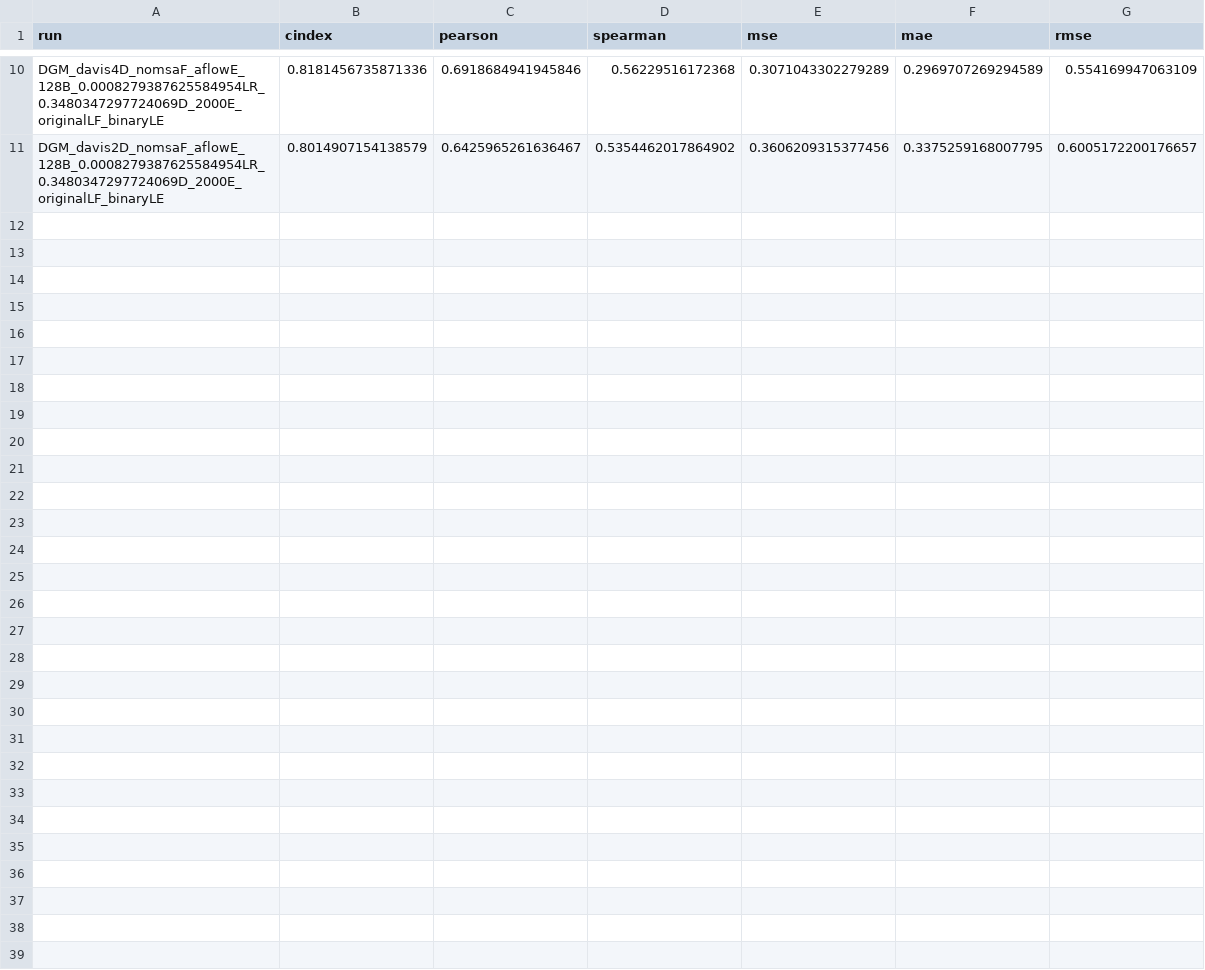
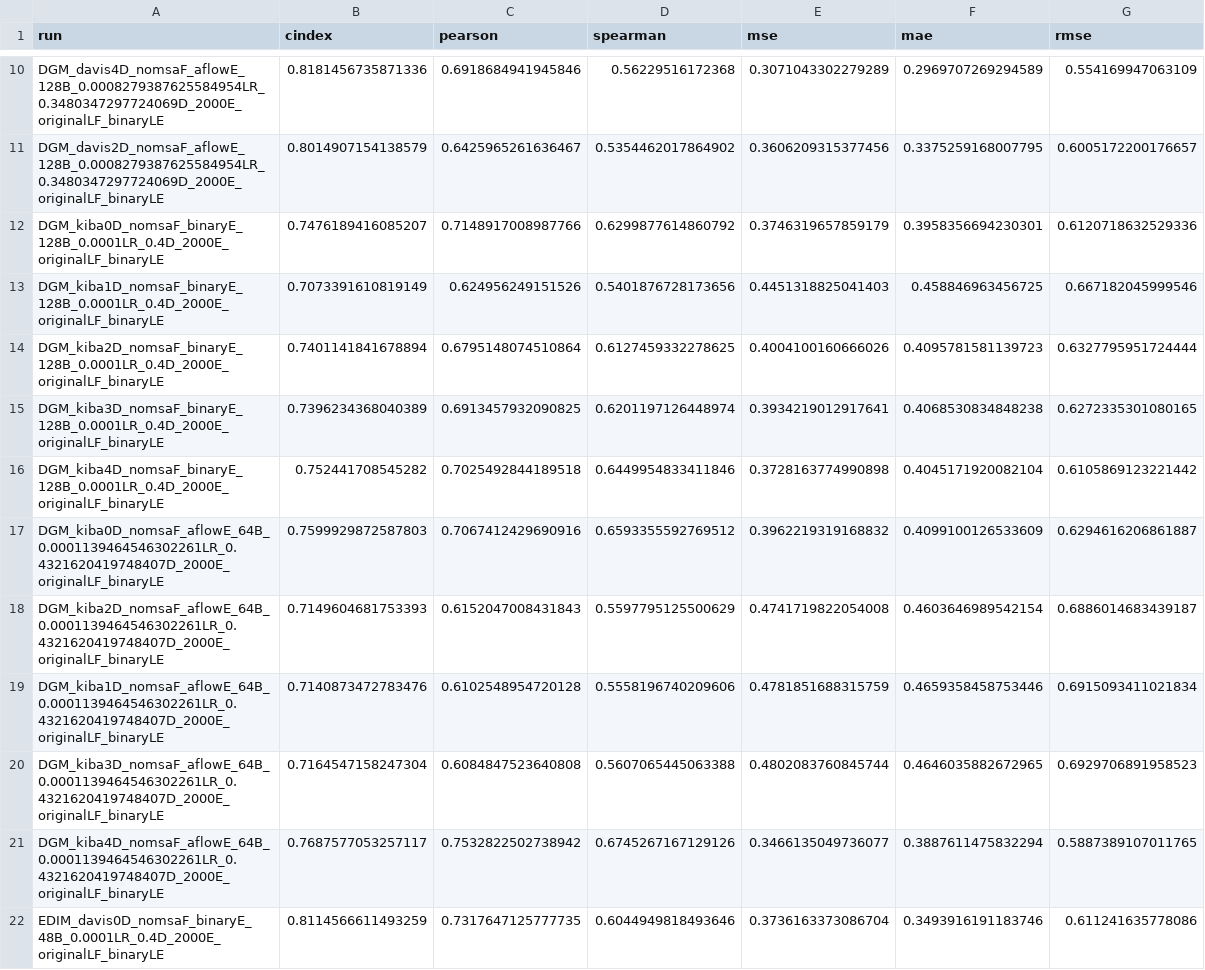
Before and after one commit to jyaacoub/MutDTA, a CSV file: results/v103/model_media/model_stats.csv, drawn as a sheet; only a part is shown, gaps mark what is left out; the diff names each change by its address in the sheet, - before the commit and + after, or states it on an @@ line.

Commit message:
results(kiba): DG and aflow pocket #103

```diff
--- a/results/v103/model_media/model_stats.csv
+++ b/results/v103/model_media/model_stats.csv
+row 12: DGM_kiba0D_nomsaF_binaryE_128B_0.0001LR_0.4D_2000E_originalLF_binaryLE | 0.7476189416085207 | 0.7148917008987766 | 0.6299877614860792 | 0.3746319657859179 | 0.3958356694230301 | 0.6120718632529336
+row 13: DGM_kiba1D_nomsaF_binaryE_128B_0.0001LR_0.4D_2000E_originalLF_binaryLE | 0.7073391610819149 | 0.624956249151526 | 0.5401876728173656 | 0.4451318825041403 | 0.458846963456725 | 0.667182045999546
+row 14: DGM_kiba2D_nomsaF_binaryE_128B_0.0001LR_0.4D_2000E_originalLF_binaryLE | 0.7401141841678894 | 0.6795148074510864 | 0.6127459332278625 | 0.4004100160666026 | 0.4095781581139723 | 0.6327795951724444
+row 15: DGM_kiba3D_nomsaF_binaryE_128B_0.0001LR_0.4D_2000E_originalLF_binaryLE | 0.7396234368040389 | 0.6913457932090825 | 0.6201197126448974 | 0.3934219012917641 | 0.4068530834848238 | 0.6272335301080165
+row 16: DGM_kiba4D_nomsaF_binaryE_128B_0.0001LR_0.4D_2000E_originalLF_binaryLE | 0.752441708545282 | 0.7025492844189518 | 0.6449954833411846 | 0.3728163774990898 | 0.4045171920082104 | 0.6105869123221442
+row 17: DGM_kiba0D_nomsaF_aflowE_64B_0.0001139464546302261LR_0.4321620419748407D_2000E_originalLF_binaryLE | 0.7599929872587803 | 0.7067412429690916 | 0.6593355592769512 | 0.3962219319168832 | 0.4099100126533609 | 0.6294616206861887
+row 18: DGM_kiba2D_nomsaF_aflowE_64B_0.0001139464546302261LR_0.4321620419748407D_2000E_originalLF_binaryLE | 0.7149604681753393 | 0.6152047008431843 | 0.5597795125500629 | 0.4741719822054008 | 0.4603646989542154 | 0.6886014683439187
+row 19: DGM_kiba1D_nomsaF_aflowE_64B_0.0001139464546302261LR_0.4321620419748407D_2000E_originalLF_binaryLE | 0.7140873472783476 | 0.6102548954720128 | 0.5558196740209606 | 0.4781851688315759 | 0.4659358458753446 | 0.6915093411021834
+row 20: DGM_kiba3D_nomsaF_aflowE_64B_0.0001139464546302261LR_0.4321620419748407D_2000E_originalLF_binaryLE | 0.7164547158247304 | 0.6084847523640808 | 0.5607065445063388 | 0.4802083760845744 | 0.4646035882672965 | 0.6929706891958523
+row 21: DGM_kiba4D_nomsaF_aflowE_64B_0.0001139464546302261LR_0.4321620419748407D_2000E_originalLF_binaryLE | 0.7687577053257117 | 0.7532822502738942 | 0.6745267167129126 | 0.3466135049736077 | 0.3887611475832294 | 0.5887389107011765
+row 22: EDIM_davis0D_nomsaF_binaryE_48B_0.0001LR_0.4D_2000E_originalLF_binaryLE | 0.8114566611493259 | 0.7317647125777735 | 0.6044949818493646 | 0.3736163373086704 | 0.3493916191183746 | 0.611241635778086
```
Also changed, not shown: results/v103/model_media/model_stats_val.csv, 1 other file.
